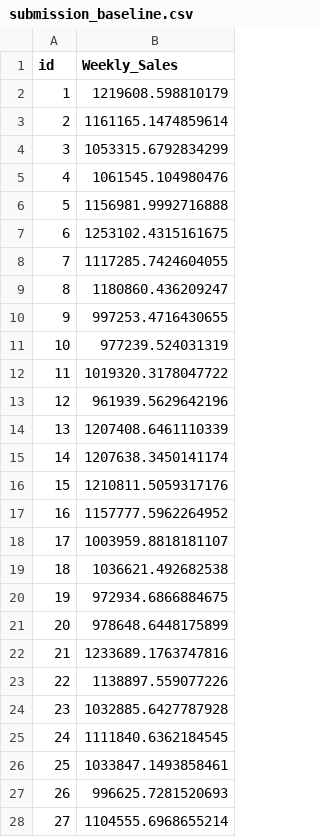
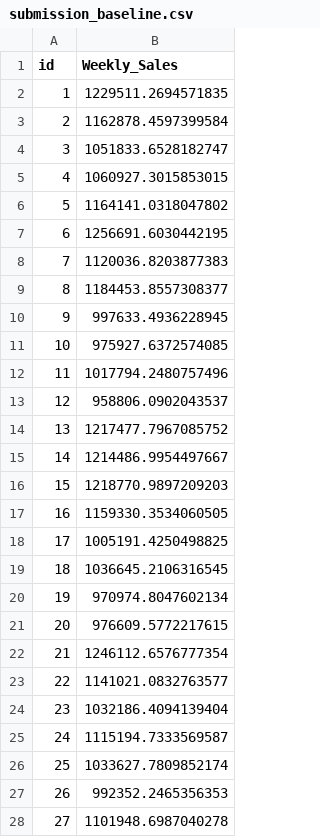
Before and after one commit to jhan117/LikeLion-AI-SCHOOL6, a CSV file: data/submission_baseline.csv, drawn as a sheet; only a part is shown; the diff covers the shown part only.

```diff
--- a/data/submission_baseline.csv
+++ b/data/submission_baseline.csv
@@ -1,28 +1,28 @@
 id,Weekly_Sales
-1,1219608.598810179
-2,1161165.1474859614
-3,1053315.6792834299
-4,1061545.104980476
-5,1156981.9992716888
-6,1253102.4315161675
-7,1117285.7424604055
-8,1180860.436209247
-9,997253.4716430655
-10,977239.524031319
-11,1019320.3178047722
-12,961939.5629642196
-13,1207408.6461110339
-14,1207638.3450141174
-15,1210811.5059317176
-16,1157777.5962264952
-17,1003959.8818181107
-18,1036621.492682538
-19,972934.6866884675
-20,978648.6448175899
-21,1233689.1763747816
-22,1138897.559077226
-23,1032885.6427787928
-24,1111840.6362184545
-25,1033847.1493858461
-26,996625.7281520693
-27,1104555.6968655214
+1,1229511.2694571835
+2,1162878.4597399584
+3,1051833.6528182747
+4,1060927.3015853015
+5,1164141.0318047802
+6,1256691.6030442195
+7,1120036.8203877383
+8,1184453.8557308377
+9,997633.4936228945
+10,975927.6372574085
+11,1017794.2480757496
+12,958806.0902043537
+13,1217477.7967085752
+14,1214486.9954497667
+15,1218770.9897209203
+16,1159330.3534060505
+17,1005191.4250498825
+18,1036645.2106316545
+19,970974.8047602134
+20,976609.5772217615
+21,1246112.6576777354
+22,1141021.0832763577
+23,1032186.4094139404
+24,1115194.7333569587
+25,1033627.7809852174
+26,992352.2465356353
+27,1101948.6987040278
```
Also changed, not shown: 153 edited cells elsewhere in this file, 1 other file.
